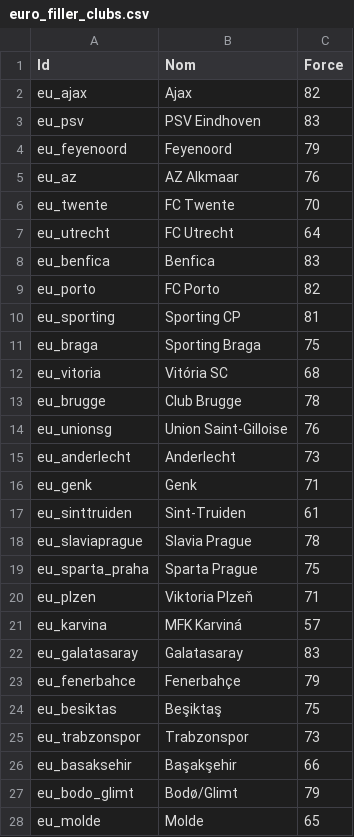
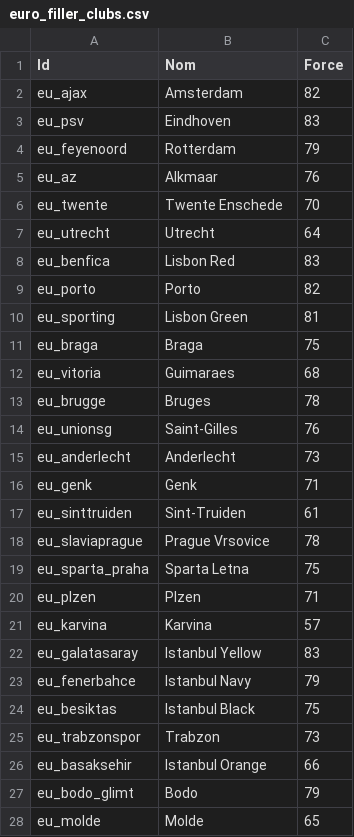
Before and after one commit to AgoyyaProd/special-one, a CSV file: data/euro_filler_clubs.csv, drawn as a sheet; only a part is shown; the diff covers the shown part only.

Commit message:
Add files via upload

```diff
--- a/data/euro_filler_clubs.csv
+++ b/data/euro_filler_clubs.csv
@@ -1,15 +1,15 @@
 Id,Nom,Force
-eu_ajax,Ajax,82
-eu_psv,PSV Eindhoven,83
-eu_feyenoord,Feyenoord,79
-eu_az,AZ Alkmaar,76
-eu_twente,FC Twente,70
-eu_utrecht,FC Utrecht,64
-eu_benfica,Benfica,83
-eu_porto,FC Porto,82
-eu_sporting,Sporting CP,81
-eu_braga,Sporting Braga,75
-eu_vitoria,Vitória SC,68
-eu_brugge,Club Brugge,78
-eu_unionsg,Union Saint-Gilloise,76
+eu_ajax,Amsterdam,82
+eu_psv,Eindhoven,83
+eu_feyenoord,Rotterdam,79
+eu_az,Alkmaar,76
+eu_twente,Twente Enschede,70
+eu_utrecht,Utrecht,64
+eu_benfica,Lisbon Red,83
+eu_porto,Porto,82
+eu_sporting,Lisbon Green,81
+eu_braga,Braga,75
+eu_vitoria,Guimaraes,68
+eu_brugge,Bruges,78
+eu_unionsg,Saint-Gilles,76
 eu_anderlecht,Anderlecht,73
@@ -17,12 +17,12 @@ eu_genk,Genk,71
 eu_sinttruiden,Sint-Truiden,61
-eu_slaviaprague,Slavia Prague,78
-eu_sparta_praha,Sparta Prague,75
-eu_plzen,Viktoria Plzeň,71
-eu_karvina,MFK Karviná,57
-eu_galatasaray,Galatasaray,83
-eu_fenerbahce,Fenerbahçe,79
-eu_besiktas,Beşiktaş,75
-eu_trabzonspor,Trabzonspor,73
-eu_basaksehir,Başakşehir,66
-eu_bodo_glimt,Bodø/Glimt,79
+eu_slaviaprague,Prague Vrsovice,78
+eu_sparta_praha,Sparta Letna,75
+eu_plzen,Plzen,71
+eu_karvina,Karvina,57
+eu_galatasaray,Istanbul Yellow,83
+eu_fenerbahce,Istanbul Navy,79
+eu_besiktas,Istanbul Black,75
+eu_trabzonspor,Trabzon,73
+eu_basaksehir,Istanbul Orange,66
+eu_bodo_glimt,Bodo,79
 eu_molde,Molde,65
```
Also changed, not shown: 3 removed rows and 64 edited cells elsewhere in this file.
